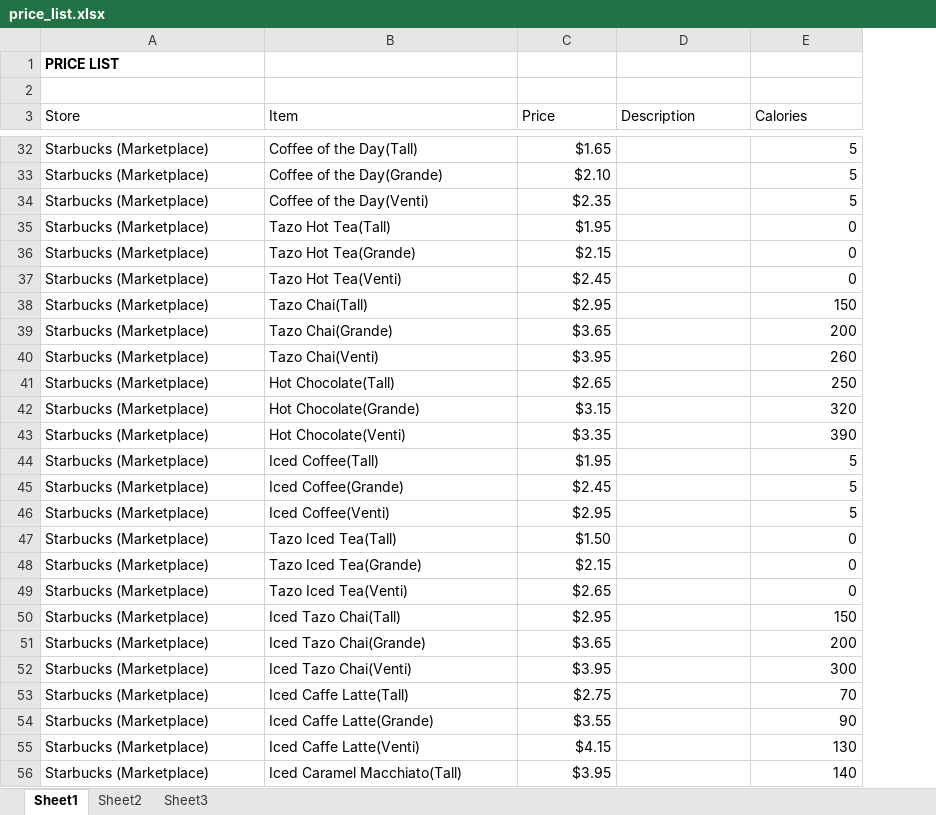
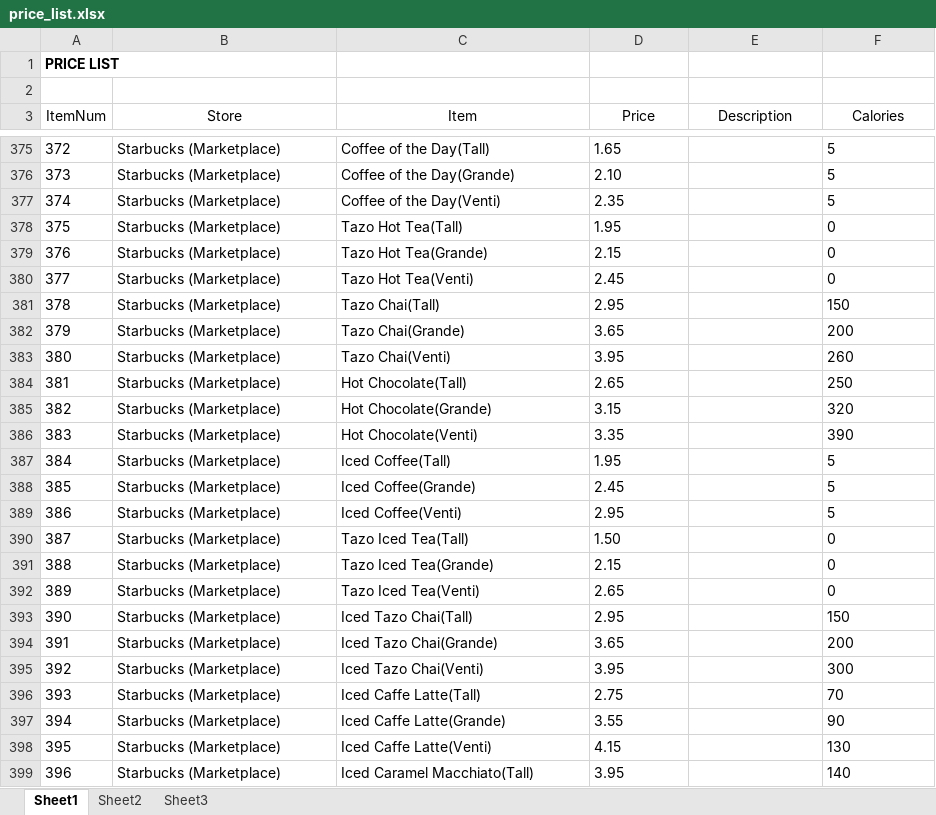
Before and after one commit to the-Sergio/the-Sergio.github.io, an Excel workbook: price_list.xlsx, sheet Sheet1, drawn as a sheet; only a part is shown, gaps mark what is left out; values as stored, in another font and other column widths than the file's, no borders; table styles not drawn; addresses are those after the commit; the diff covers the shown part only; the diff names each change by its address in the sheet, - before the commit and + after, or states it on an @@ line.

Commit message:
pushing updated prices

```diff
--- a/price_list.xlsx (sheet Sheet1)
+++ b/price_list.xlsx (sheet Sheet1)
+column A (ItemNum), row 1: PRICE LIST; rows 375-399: 372 | 373 | 374 | 375 | 376 | 377 | 378 | 379 | 380 | 381 | 382 | 383 | 384 | 385 | 386 | 387 | 388 | 389 | 390 | 391 | 392 | 393 | 394 | 395 | 396
-B1 (Store): PRICE LIST
+B1 (Store): (empty)
-B3:F3 alignment: left
+B3:F3 alignment: center
-D375 (Price): $1.65
+D375 (Price): 1.65
-D375:D399 alignment: right
+D375:D399 alignment: left
-F375:F399 alignment: right
+F375:F399 alignment: left
-D376 (Price): $2.10
+D376 (Price): 2.10
-D377 (Price): $2.35
+D377 (Price): 2.35
-D378 (Price): $1.95
+D378 (Price): 1.95
-D379 (Price): $2.15
+D379 (Price): 2.15
-D380 (Price): $2.45
+D380 (Price): 2.45
-D381 (Price): $2.95
+D381 (Price): 2.95
-D382 (Price): $3.65
+D382 (Price): 3.65
-D383 (Price): $3.95
+D383 (Price): 3.95
-D384 (Price): $2.65
+D384 (Price): 2.65
-D385 (Price): $3.15
+D385 (Price): 3.15
-D386 (Price): $3.35
+D386 (Price): 3.35
-D387 (Price): $1.95
+D387 (Price): 1.95
-D388 (Price): $2.45
+D388 (Price): 2.45
-D389 (Price): $2.95
+D389 (Price): 2.95
-D390 (Price): $1.50
+D390 (Price): 1.50
-D391 (Price): $2.15
+D391 (Price): 2.15
-D392 (Price): $2.65
+D392 (Price): 2.65
-D393 (Price): $2.95
+D393 (Price): 2.95
-D394 (Price): $3.65
+D394 (Price): 3.65
-D395 (Price): $3.95
+D395 (Price): 3.95
-D396 (Price): $2.75
+D396 (Price): 2.75
-D397 (Price): $3.55
+D397 (Price): 3.55
-D398 (Price): $4.15
+D398 (Price): 4.15
-D399 (Price): $3.95
+D399 (Price): 3.95
```
Also changed, not shown: 406 added rows, 45 removed rows, 71 edited cells and cell formats elsewhere in this sheet, 1 other file.
